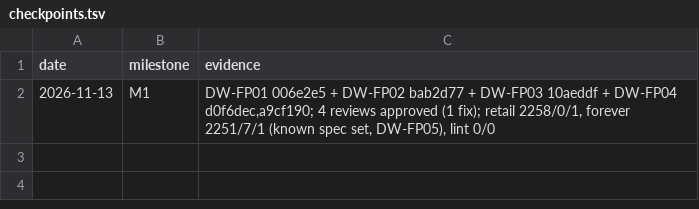
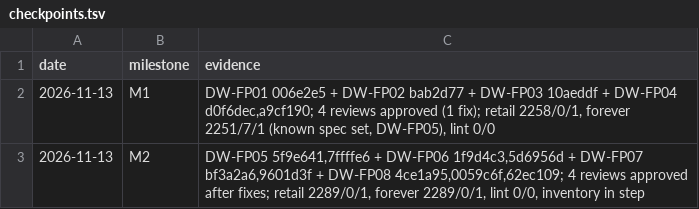
Before and after one commit to tusharsaxena/DropWatcher, a TSV file: docs/superpowers/plans/2026-11-13-drop-watcher-forever-port/checkpoints.tsv, drawn as a sheet.

```diff
--- a/docs/superpowers/plans/2026-11-13-drop-watcher-forever-port/checkpoints.tsv
+++ b/docs/superpowers/plans/2026-11-13-drop-watcher-forever-port/checkpoints.tsv
@@ -2 +2,2 @@ date	milestone	evidence
 2026-11-13	M1	DW-FP01 006e2e5 + DW-FP02 bab2d77 + DW-FP03 10aeddf + DW-FP04 d0f6dec,a9cf190; 4 reviews approved (1 fix); retail 2258/0/1, forever 2251/7/1 (known spec set, DW-FP05), lint 0/0
+2026-11-13	M2	DW-FP05 5f9e641,7ffffe6 + DW-FP06 1f9d4c3,5d6956d + DW-FP07 bf3a2a6,9601d3f + DW-FP08 4ce1a95,0059c6f,62ec109; 4 reviews approved after fixes; retail 2289/0/1, forever 2289/0/1, lint 0/0, inventory in step
```
Also changed, not shown: 1 other file.
